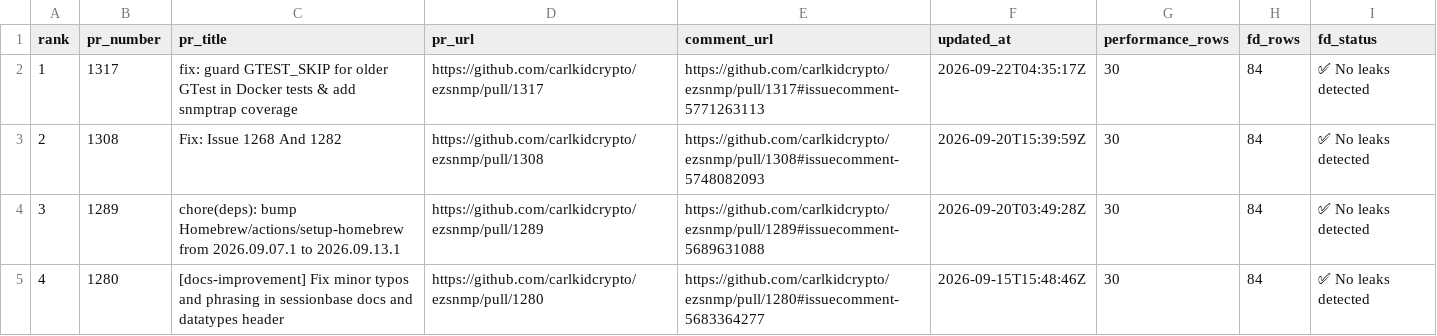
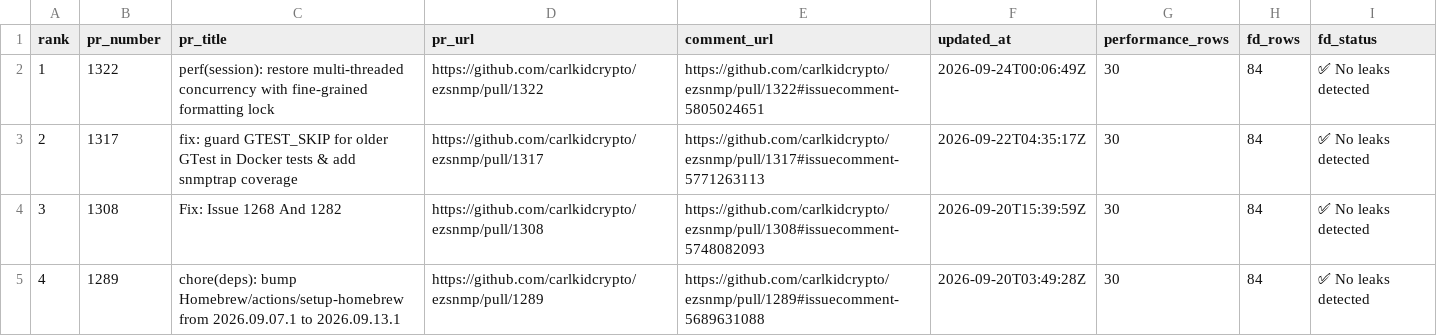
Before and after one commit to carlkidcrypto/ezsnmp, a CSV file: analysis/data/integration_test_results_history_overview.csv, drawn as a sheet; only a part is shown; the shorter side is filled out with more unchanged rows; addresses are those after the commit; the diff names each change by its address in the sheet, - before the commit and + after, or states it on an @@ line.

Commit message:
chore(analysis): update integration test dataset with PR #1322 benchmark results

```diff
--- a/analysis/data/integration_test_results_history_overview.csv
+++ b/analysis/data/integration_test_results_history_overview.csv
+row 2: 1 | 1322 | perf(session): restore multi-threaded concurrency with fine-grained formatting lock | https://github.com/carlkidcrypto/ezsnmp/pull/1322 | https://github.com/carlkidcrypto/ezsnmp/pull/1322#issuecomment-5805024651 | 2026-09-24T00:06:49Z | 30 | 84 | ✅ No leaks detected
@@ column A (rank) renumbered from row 3 down @@
```
Also changed, not shown: analysis/data/integration_test_results_history_fd_summary.csv, analysis/data/integration_test_results_history_multi_process_tests_summary.csv, 6 other files.
